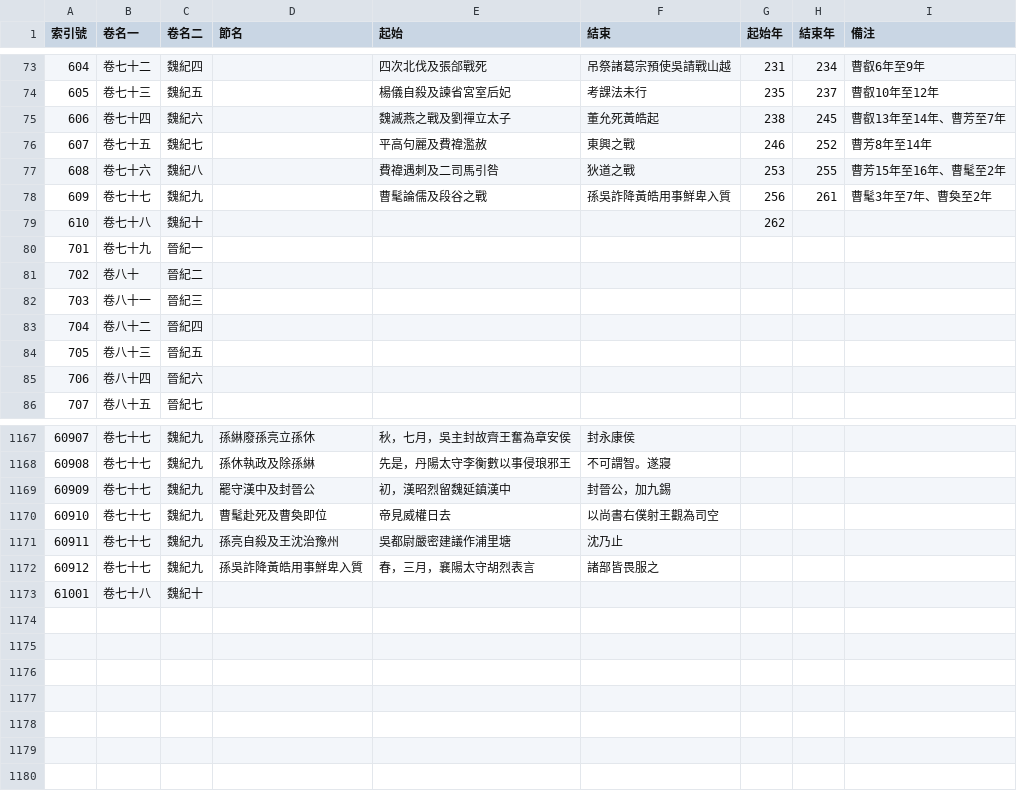
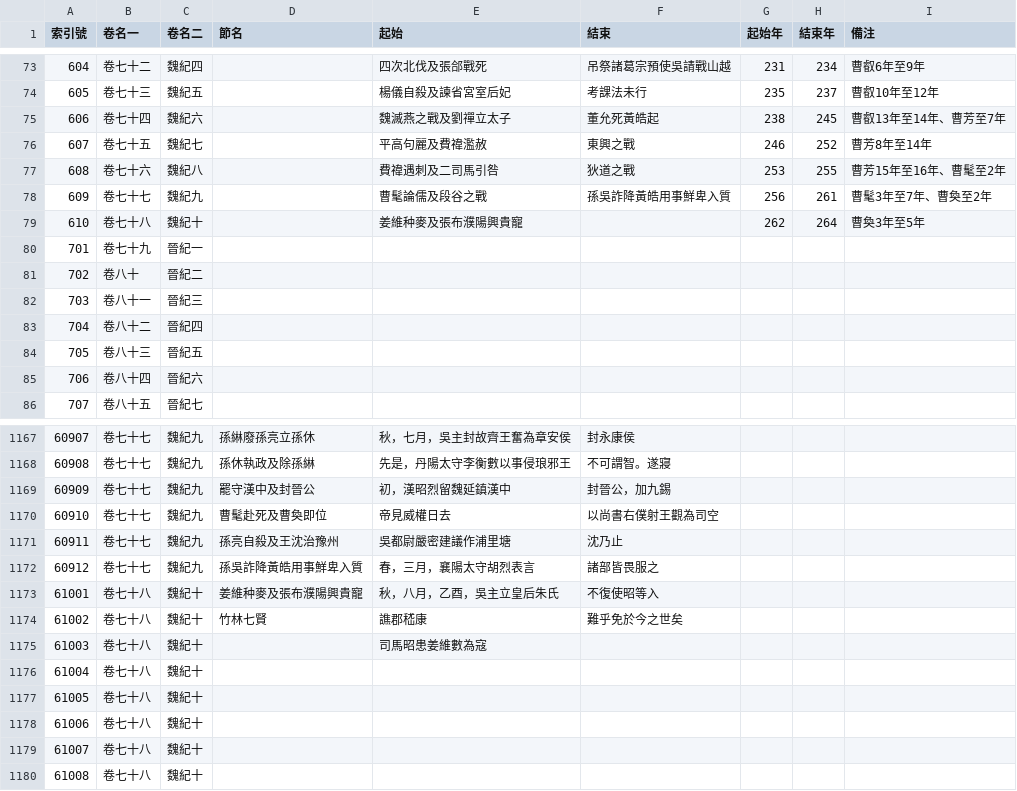
Before and after one commit to gintian/zizhitongjian, a CSV file: 1_主要數據/通鑑目錄.csv, drawn as a sheet; only a part is shown, gaps mark what is left out.

```diff
--- a/1_主要數據/通鑑目錄.csv
+++ b/1_主要數據/通鑑目錄.csv
@@ -78,3 +78,3 @@
 609,卷七十七,魏紀九,,曹髦論儒及段谷之戰,孫吳詐降黃皓用事鮮卑入質,256,261,曹髦3年至7年、曹奐至2年
-610,卷七十八,魏紀十,,,,262,,
+610,卷七十八,魏紀十,,姜維种麥及張布濮陽興貴寵,,262,264,曹奐3年至5年
 701,卷七十九,晉紀一,,,,,,
@@ -1172,2 +1172,9 @@
 60912,卷七十七,魏紀九,孫吳詐降黃皓用事鮮卑入質,春，三月，襄陽太守胡烈表言,諸部皆畏服之,,,
-61001,卷七十八,魏紀十,,,,,,
+61001,卷七十八,魏紀十,姜維种麥及張布濮陽興貴寵,秋，八月，乙酉，吳主立皇后朱氏,不復使昭等入,,,
+61002,卷七十八,魏紀十,竹林七賢,譙郡嵇康,難乎免於今之世矣,,,
+61003,卷七十八,魏紀十,,司馬昭患姜維數為寇,,,,
+61004,卷七十八,魏紀十,,,,,,
+61005,卷七十八,魏紀十,,,,,,
+61006,卷七十八,魏紀十,,,,,,
+61007,卷七十八,魏紀十,,,,,,
+61008,卷七十八,魏紀十,,,,,,
```
Also changed, not shown: 1_主要數據/人物總表.csv, 8 other files.
